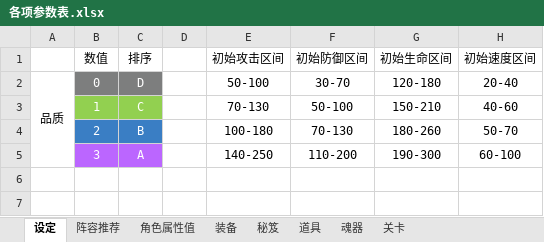
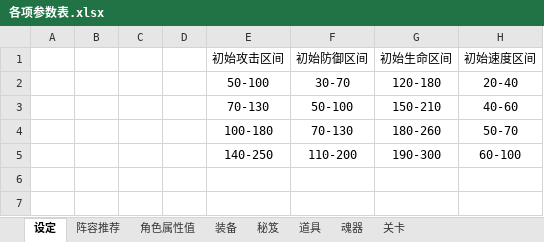
Before and after one commit to Discredited/NorthLand-Android, an Excel workbook: document/各项参数表.xlsx, sheet 设定, drawn as a sheet; only a part is shown; values as stored, in another font and other column widths than the file's, no borders; removed rows and columns are numbered as before the commit, all else as after; the diff covers the shown part only; the diff names each change by its address in the sheet, - before the commit and + after, or states it on an @@ line.

```diff
--- a/document/各项参数表.xlsx (sheet 设定)
+++ b/document/各项参数表.xlsx (sheet 设定)
-B1: 数值
+B1: (empty)
-C1: 排序
+C1: (empty)
-A2: 品质
+A2: (empty)
-A2:A5 merged
-B2: 0
+B2: (empty)
-B2:C2 fill: #7D7E7E
+B2:C2 fill: none
-C2: D
+C2: (empty)
-B3: 1
+B3: (empty)
-B3:C3 fill: #92D050
+B3:C3 fill: none
-C3: C
+C3: (empty)
-B4: 2
+B4: (empty)
-B4:C4 fill: #3A7EC4
+B4:C4 fill: none
-C4: B
+C4: (empty)
-B5: 3
+B5: (empty)
-B5:C5 fill: #BB66FF
+B5:C5 fill: none
-C5: A
+C5: (empty)
```
Also changed, not shown: 15 added rows, 18 edited cells and cell formats elsewhere in this sheet, 4 other files.
